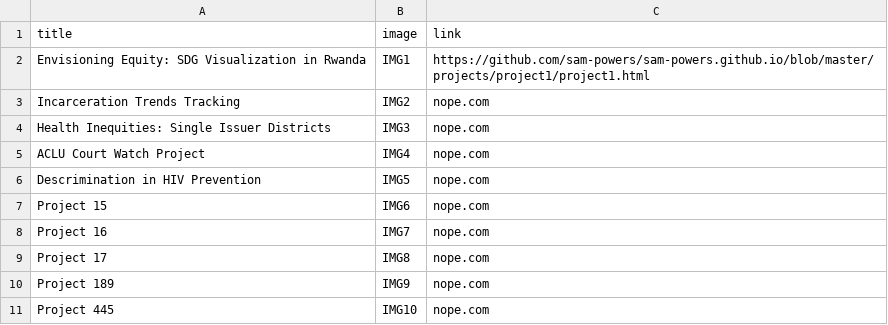
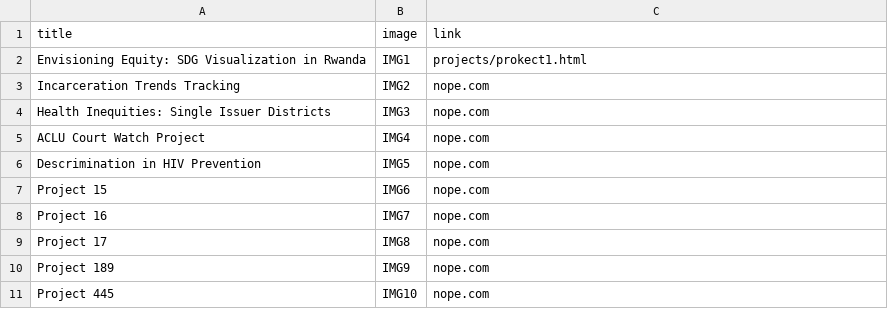
Before and after one commit to sam-powers/sam-powers.github.io, a CSV file: project_grid.csv, drawn as a sheet.

Commit message:
Update project_grid.csv

```diff
--- a/project_grid.csv
+++ b/project_grid.csv
@@ -1,3 +1,3 @@
 title,image,link
-Envisioning Equity: SDG Visualization in Rwanda ,IMG1,https://github.com/sam-powers/sam-powers.github.io/blob/master/projects/project1/project1.html
+Envisioning Equity: SDG Visualization in Rwanda ,IMG1,projects/prokect1.html
 Incarceration Trends Tracking,IMG2,nope.com
```
